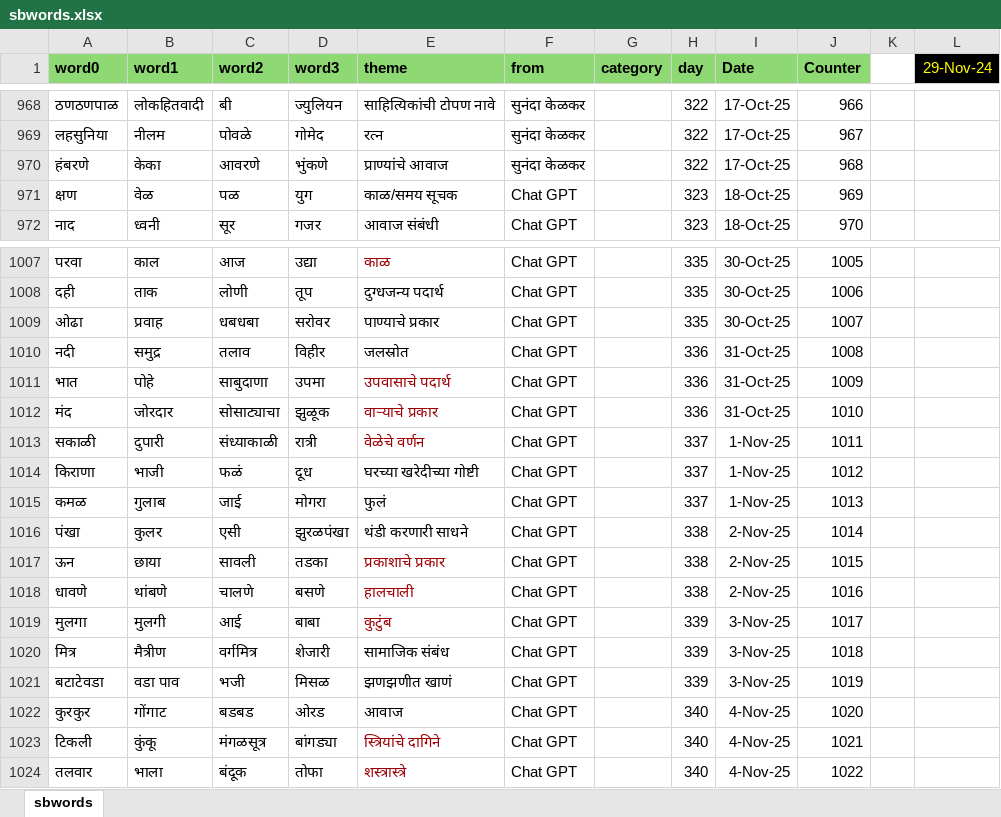
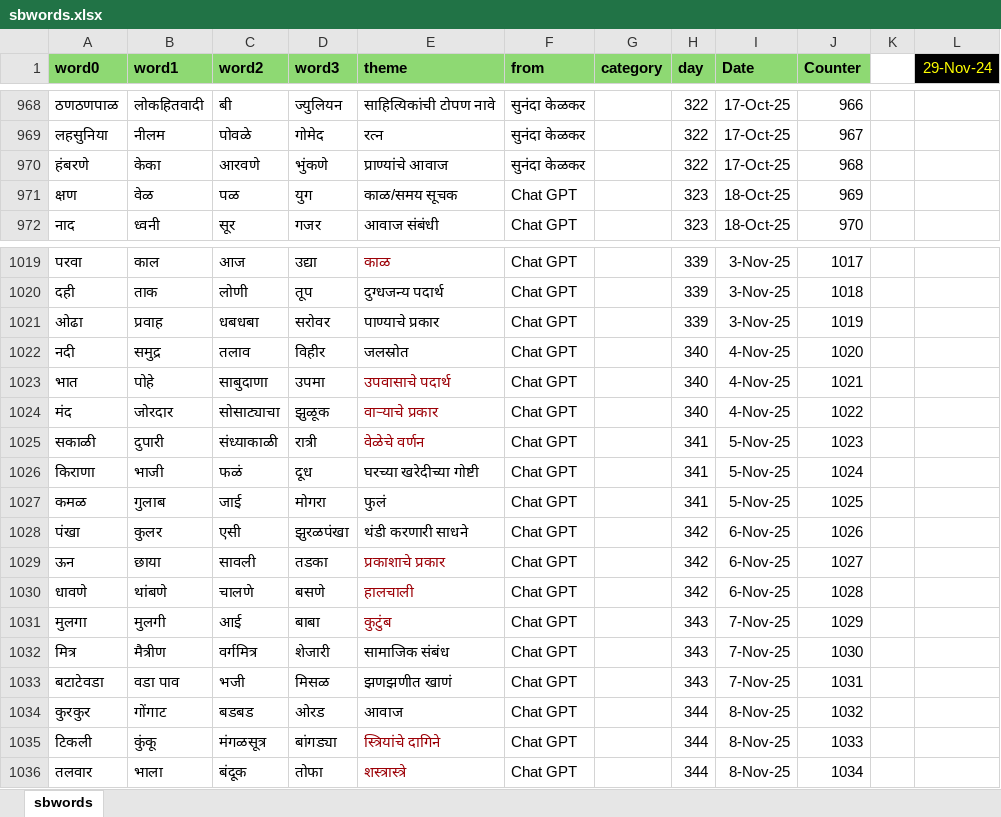
Before and after one commit to hrishinene/shabdakala, an Excel workbook: code/shabdakala/resource/sbwords.xlsx, sheet sbwords, drawn as a sheet; only a part is shown, gaps mark what is left out; values as stored, in another font and other column widths than the file's, no borders; conditional formats not drawn; addresses are those after the commit; the diff covers the shown part only; the diff names each change by its address in the sheet, - before the commit and + after, or states it on an @@ line.

Commit message:
Words change

```diff
--- a/code/shabdakala/resource/sbwords.xlsx (sheet sbwords)
+++ b/code/shabdakala/resource/sbwords.xlsx (sheet sbwords)
-C970 (word2): आवरणे
+C970 (word2): आरवणे
-H1019:H1021 (day): 335
+H1019:H1021 (day): 339
-I1019:I1021 (Date): 30-Oct-25
+I1019:I1021 (Date): 3-Nov-25
-J1019 (Counter): 1005
+J1019 (Counter): 1017
-J1020 (Counter): 1006
+J1020 (Counter): 1018
-J1021 (Counter): 1007
+J1021 (Counter): 1019
-H1022:H1024 (day): 336
+H1022:H1024 (day): 340
-I1022:I1024 (Date): 31-Oct-25
+I1022:I1024 (Date): 4-Nov-25
-J1022 (Counter): 1008
+J1022 (Counter): 1020
-J1023 (Counter): 1009
+J1023 (Counter): 1021
-J1024 (Counter): 1010
+J1024 (Counter): 1022
-H1025:H1027 (day): 337
+H1025:H1027 (day): 341
-I1025:I1027 (Date): 1-Nov-25
+I1025:I1027 (Date): 5-Nov-25
-J1025 (Counter): 1011
+J1025 (Counter): 1023
-J1026 (Counter): 1012
+J1026 (Counter): 1024
-J1027 (Counter): 1013
+J1027 (Counter): 1025
-H1028:H1030 (day): 338
+H1028:H1030 (day): 342
-I1028:I1030 (Date): 2-Nov-25
+I1028:I1030 (Date): 6-Nov-25
-J1028 (Counter): 1014
+J1028 (Counter): 1026
-J1029 (Counter): 1015
+J1029 (Counter): 1027
-J1030 (Counter): 1016
+J1030 (Counter): 1028
-H1031:H1033 (day): 339
+H1031:H1033 (day): 343
-I1031:I1033 (Date): 3-Nov-25
+I1031:I1033 (Date): 7-Nov-25
-J1031 (Counter): 1017
+J1031 (Counter): 1029
-J1032 (Counter): 1018
+J1032 (Counter): 1030
-J1033 (Counter): 1019
+J1033 (Counter): 1031
-H1034:H1036 (day): 340
+H1034:H1036 (day): 344
-I1034:I1036 (Date): 4-Nov-25
+I1034:I1036 (Date): 8-Nov-25
-J1034 (Counter): 1020
+J1034 (Counter): 1032
-J1035 (Counter): 1021
+J1035 (Counter): 1033
-J1036 (Counter): 1022
+J1036 (Counter): 1034
```
Also changed, not shown: 12 added rows and 118 edited cells elsewhere in this sheet, 1 other file.
